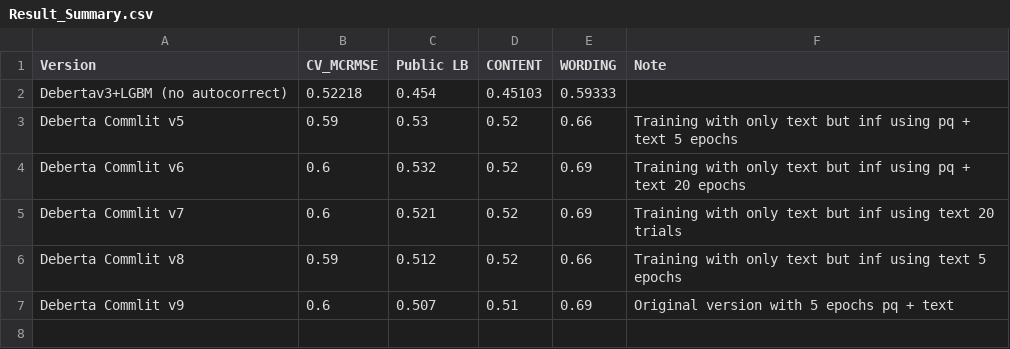
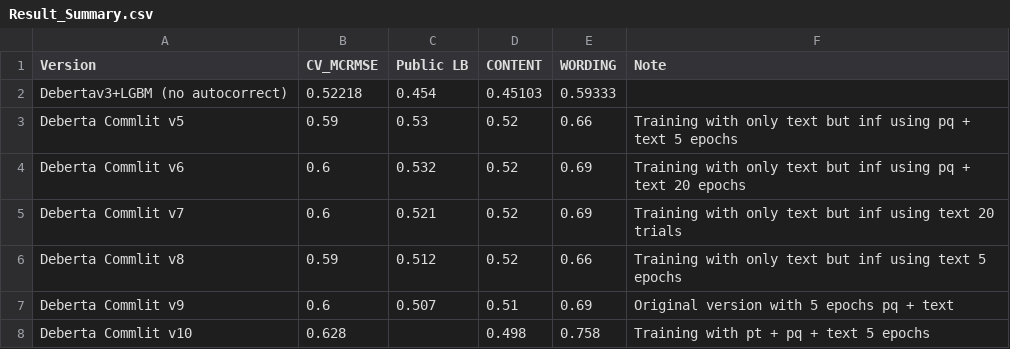
Before and after one commit to xiaosuhu/CommonLit, a CSV file: Result_Summary.csv, drawn as a sheet.

Commit message:
update: result

```diff
--- a/Result_Summary.csv
+++ b/Result_Summary.csv
@@ -7 +7,2 @@ Deberta Commlit v8,0.59,0.512,0.52,0.66,Training with only text but inf using te
 Deberta Commlit v9,0.6,0.507,0.51,0.69,Original version with 5 epochs pq + text
+Deberta Commlit v10 ,0.628,,0.498,0.758,Training with pt + pq + text 5 epochs
```
